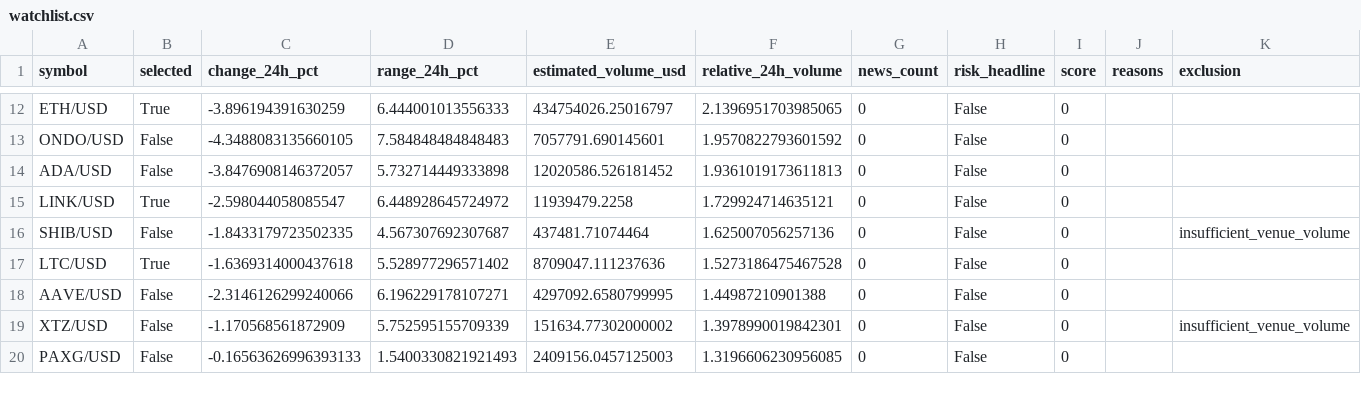
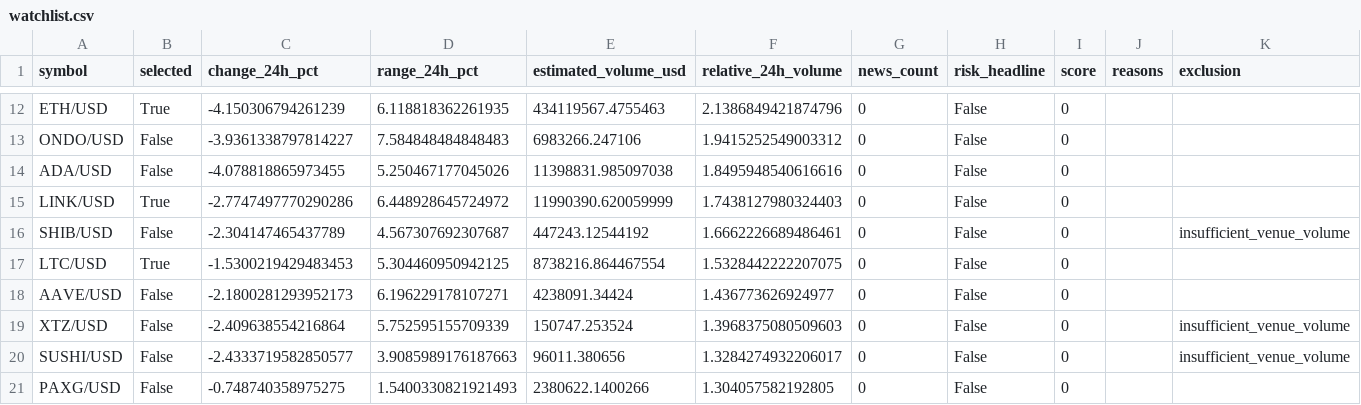
Before and after one commit to Rand0mUs3r-afk/CryptoStrategyLab, a CSV file: watchlist.csv, drawn as a sheet; only a part is shown, gaps mark what is left out; addresses are those after the commit; the diff covers the shown part only; the diff names each change by its address in the sheet, - before the commit and + after, or states it on an @@ line.

```diff
--- a/watchlist.csv
+++ b/watchlist.csv
-C12 (change_24h_pct): -3.896194391630259
+C12 (change_24h_pct): -4.150306794261239
-D12 (range_24h_pct): 6.444001013556333
+D12 (range_24h_pct): 6.118818362261935
-E12 (estimated_volume_usd): 434754026.25016797
+E12 (estimated_volume_usd): 434119567.4755463
-F12 (relative_24h_volume): 2.1396951703985065
+F12 (relative_24h_volume): 2.1386849421874796
-C13 (change_24h_pct): -4.3488083135660105
+C13 (change_24h_pct): -3.9361338797814227
-E13 (estimated_volume_usd): 7057791.690145601
+E13 (estimated_volume_usd): 6983266.247106
-F13 (relative_24h_volume): 1.9570822793601592
+F13 (relative_24h_volume): 1.9415252549003312
-C14 (change_24h_pct): -3.8476908146372057
+C14 (change_24h_pct): -4.078818865973455
-D14 (range_24h_pct): 5.732714449333898
+D14 (range_24h_pct): 5.250467177045026
-E14 (estimated_volume_usd): 12020586.526181452
+E14 (estimated_volume_usd): 11398831.985097038
-F14 (relative_24h_volume): 1.9361019173611813
+F14 (relative_24h_volume): 1.8495948540616616
-C15 (change_24h_pct): -2.598044058085547
+C15 (change_24h_pct): -2.7747497770290286
-E15 (estimated_volume_usd): 11939479.2258
+E15 (estimated_volume_usd): 11990390.620059999
-F15 (relative_24h_volume): 1.729924714635121
+F15 (relative_24h_volume): 1.7438127980324403
-C16 (change_24h_pct): -1.8433179723502335
+C16 (change_24h_pct): -2.304147465437789
-E16 (estimated_volume_usd): 437481.71074464
+E16 (estimated_volume_usd): 447243.12544192
-F16 (relative_24h_volume): 1.625007056257136
+F16 (relative_24h_volume): 1.6662226689486461
-C17 (change_24h_pct): -1.6369314000437618
+C17 (change_24h_pct): -1.5300219429483453
-D17 (range_24h_pct): 5.528977296571402
+D17 (range_24h_pct): 5.304460950942125
-E17 (estimated_volume_usd): 8709047.111237636
+E17 (estimated_volume_usd): 8738216.864467554
-F17 (relative_24h_volume): 1.5273186475467528
+F17 (relative_24h_volume): 1.5328442222207075
-C18 (change_24h_pct): -2.3146126299240066
+C18 (change_24h_pct): -2.1800281293952173
-E18 (estimated_volume_usd): 4297092.6580799995
+E18 (estimated_volume_usd): 4238091.34424
-F18 (relative_24h_volume): 1.44987210901388
+F18 (relative_24h_volume): 1.436773626924977
-C19 (change_24h_pct): -1.170568561872909
+C19 (change_24h_pct): -2.409638554216864
-E19 (estimated_volume_usd): 151634.77302000002
+E19 (estimated_volume_usd): 150747.253524
-F19 (relative_24h_volume): 1.3978990019842301
+F19 (relative_24h_volume): 1.3968375080509603
+row 20: SUSHI/USD | False | -2.4333719582850577 | 3.9085989176187663 | 96011.380656 | 1.3284274932206017 | 0 | False | 0 |  | insufficient_venue_volume
-C21 (change_24h_pct): -0.16563626996393133
+C21 (change_24h_pct): -0.748740358975275
-E21 (estimated_volume_usd): 2409156.0457125003
+E21 (estimated_volume_usd): 2380622.1400266
-F21 (relative_24h_volume): 1.3196606230956085
+F21 (relative_24h_volume): 1.304057582192805
```
Also changed, not shown: 3 added rows, 4 removed rows and 67 edited cells elsewhere in this file, 8 other files.
